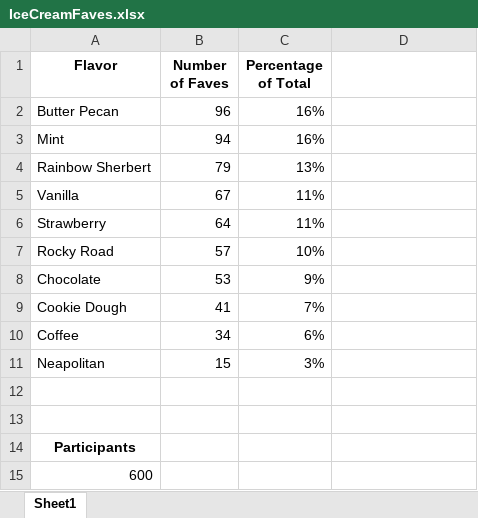
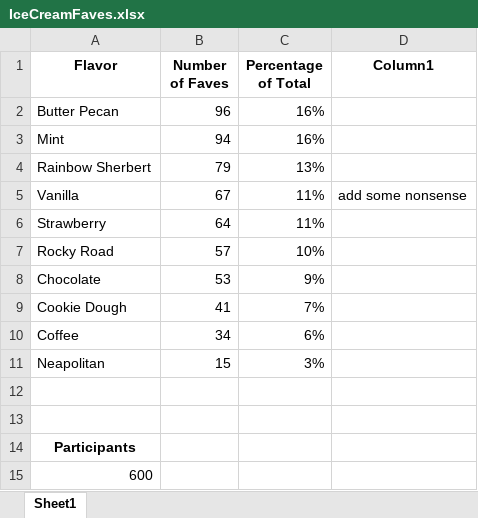
Before and after one commit to RamirezMaribel/First-Repo, an Excel workbook: IceCreamFaves.xlsx, sheet Sheet1, drawn as a sheet; values as stored, in another font and other column widths than the file's, no borders; table styles not drawn; the diff names each change by its address in the sheet, - before the commit and + after, or states it on an @@ line.

Commit message:
added some nonsense

```diff
--- a/IceCreamFaves.xlsx (sheet Sheet1)
+++ b/IceCreamFaves.xlsx (sheet Sheet1)
-D1: (empty)
+D1: Column1
-D5 (Column1): (empty)
+D5 (Column1): add some nonsense
```
